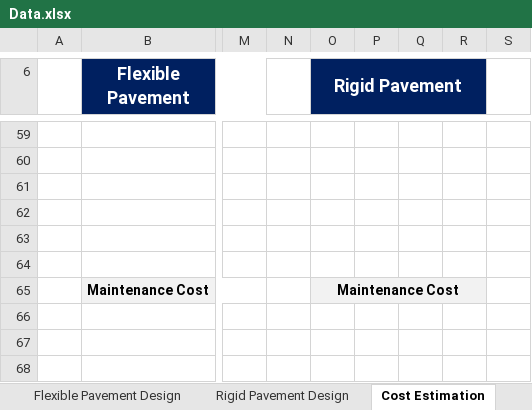
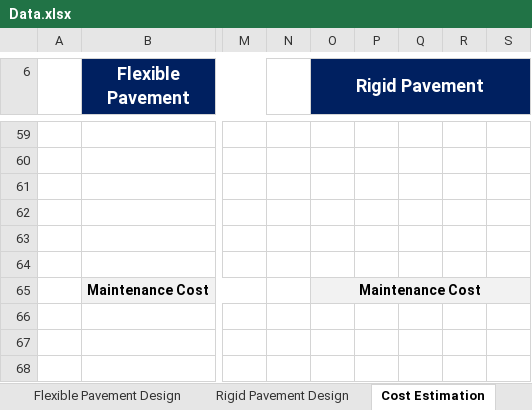
Before and after one commit to Crazy-Co/CE6030_Project, an Excel workbook: Data.xlsx, sheet Cost Estimation, drawn as a sheet; only a part is shown, gaps mark what is left out; values as stored, in another font and other column widths than the file's, no borders; charts and pictures not drawn; removed rows and columns are numbered as before the commit, all else as after; the diff covers the shown part only; the diff names each change by its address in the sheet, - before the commit and + after, or states it on an @@ line.

```diff
--- a/Data.xlsx (sheet Cost Estimation)
+++ b/Data.xlsx (sheet Cost Estimation)
-O6:R6 merged
+O6:S6 merged
-S6 fill: none
+S6 fill: #002060
-O65:R65 merged
+O65:S65 merged
-S65 fill: none
+S65 fill: #F2F2F2
```
Also changed, not shown: 1 added row, cell formats and merged cells elsewhere in this sheet.
